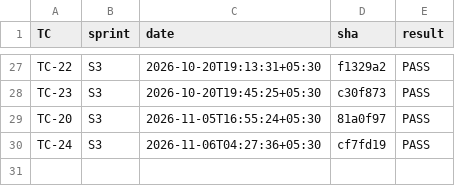
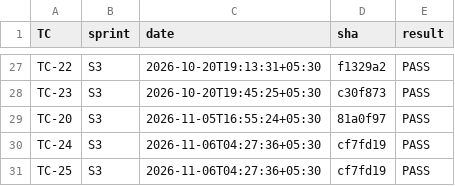
Before and after one commit to dev-preshit/smart-ppe-kit, a CSV file: test_logs/summary.csv, drawn as a sheet; only a part is shown, gaps mark what is left out; the diff names each change by its address in the sheet, - before the commit and + after, or states it on an @@ line.

Commit message:
test: record TC-25 PASS (S3, node 5 via hub hook)

```diff
--- a/test_logs/summary.csv
+++ b/test_logs/summary.csv
+row 31: TC-25 | S3 | 2026-11-06T04:27:36+05:30 | cf7fd19 | PASS
```
